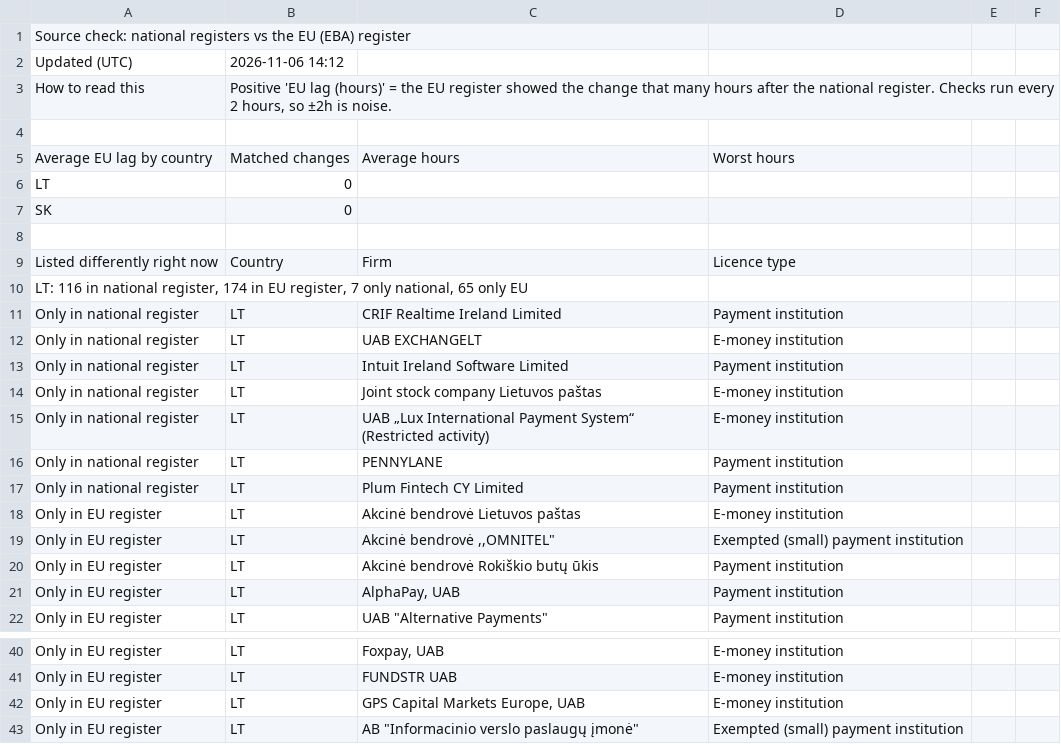
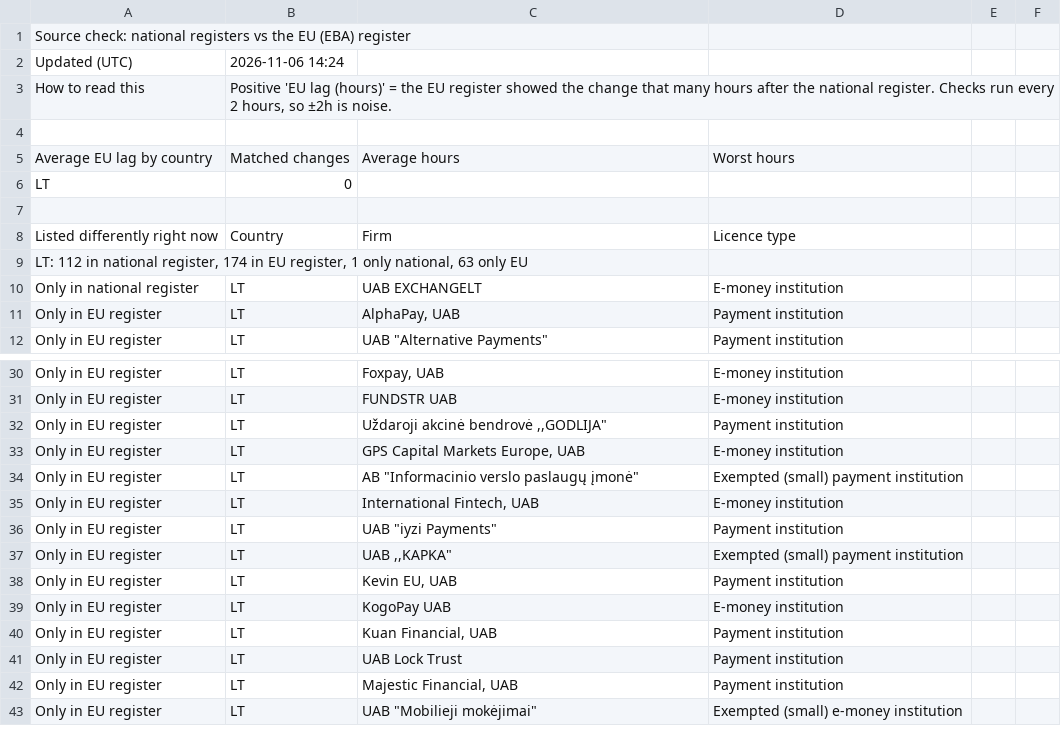
Before and after one commit to TheShaz77/licence-tracker, a CSV file: data/source_check.csv, drawn as a sheet; only a part is shown, gaps mark what is left out; the shorter side is filled out with more unchanged rows; the diff covers the shown part only.

```diff
--- a/data/source_check.csv
+++ b/data/source_check.csv
@@ -1,3 +1,3 @@
 Source check: national registers vs the EU (EBA) register,,,,,
-Updated (UTC),2026-11-06 14:12,,,,
+Updated (UTC),2026-11-06 14:24,,,,
 How to read this,"Positive 'EU lag (hours)' = the EU register showed the change that many hours after the national register. Checks run every 2 hours, so ±2h is noise.",,,,
@@ -6,16 +6,6 @@ Average EU lag by country,Matched changes,Average hours,Worst hours,,
 LT,0,,,,
-SK,0,,,,
 ,,,,,
 Listed differently right now,Country,Firm,Licence type,,
-"LT: 116 in national register, 174 in EU register, 7 only national, 65 only EU",,,,,
-Only in national register,LT,CRIF Realtime Ireland Limited,Payment institution,,
+"LT: 112 in national register, 174 in EU register, 1 only national, 63 only EU",,,,,
 Only in national register,LT,UAB EXCHANGELT,E-money institution,,
-Only in national register,LT,Intuit Ireland Software Limited,Payment institution,,
-Only in national register,LT,Joint stock company Lietuvos paštas,E-money institution,,
-Only in national register,LT,UAB „Lux International Payment System“ (Restricted activity),E-money institution,,
-Only in national register,LT,PENNYLANE,Payment institution,,
-Only in national register,LT,Plum Fintech CY Limited,Payment institution,,
-Only in EU register,LT,Akcinė bendrovė Lietuvos paštas,E-money institution,,
-Only in EU register,LT,"Akcinė bendrovė ,,OMNITEL""",Exempted (small) payment institution,,
-Only in EU register,LT,Akcinė bendrovė Rokiškio butų ūkis,Payment institution,,
 Only in EU register,LT,"AlphaPay, UAB",Payment institution,,
@@ -41,2 +31,3 @@ Only in EU register,LT,"Foxpay, UAB",E-money institution,,
 Only in EU register,LT,FUNDSTR UAB,E-money institution,,
+Only in EU register,LT,"Uždaroji akcinė bendrovė ,,GODLIJA""",Payment institution,,
 Only in EU register,LT,"GPS Capital Markets Europe, UAB",E-money institution,,
```
Also changed, not shown: 12 removed rows and 2 moved rows elsewhere in this file, 5 other files.
